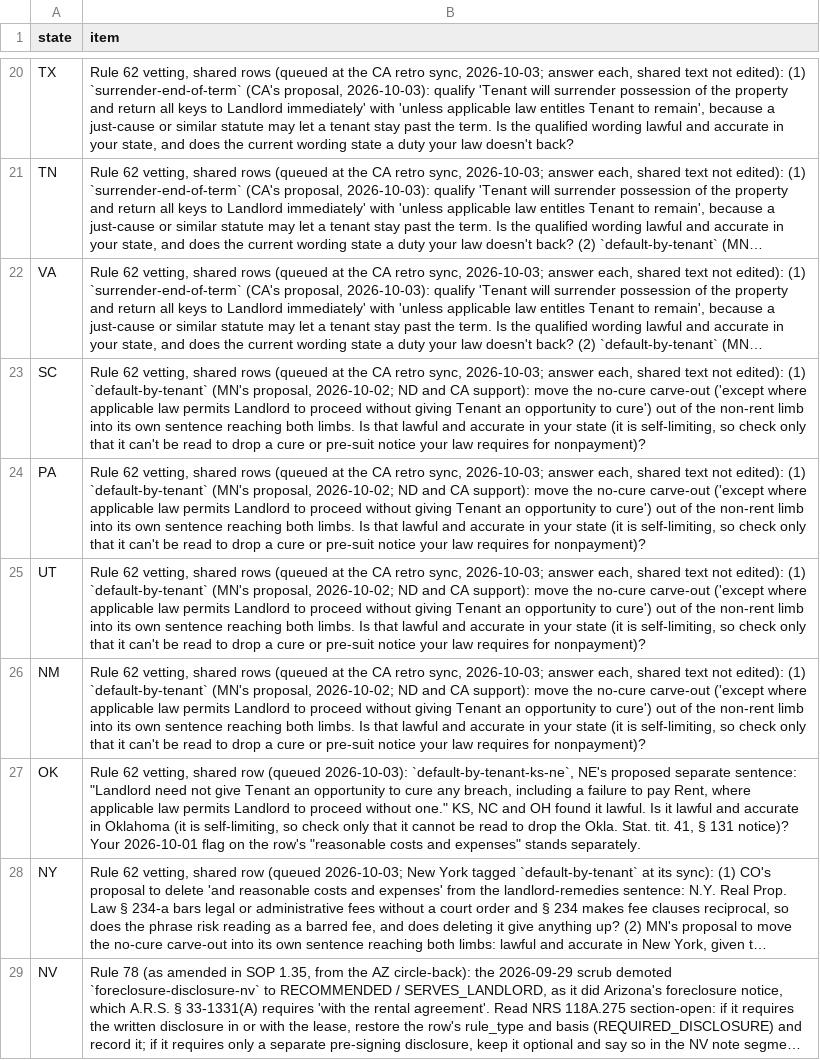
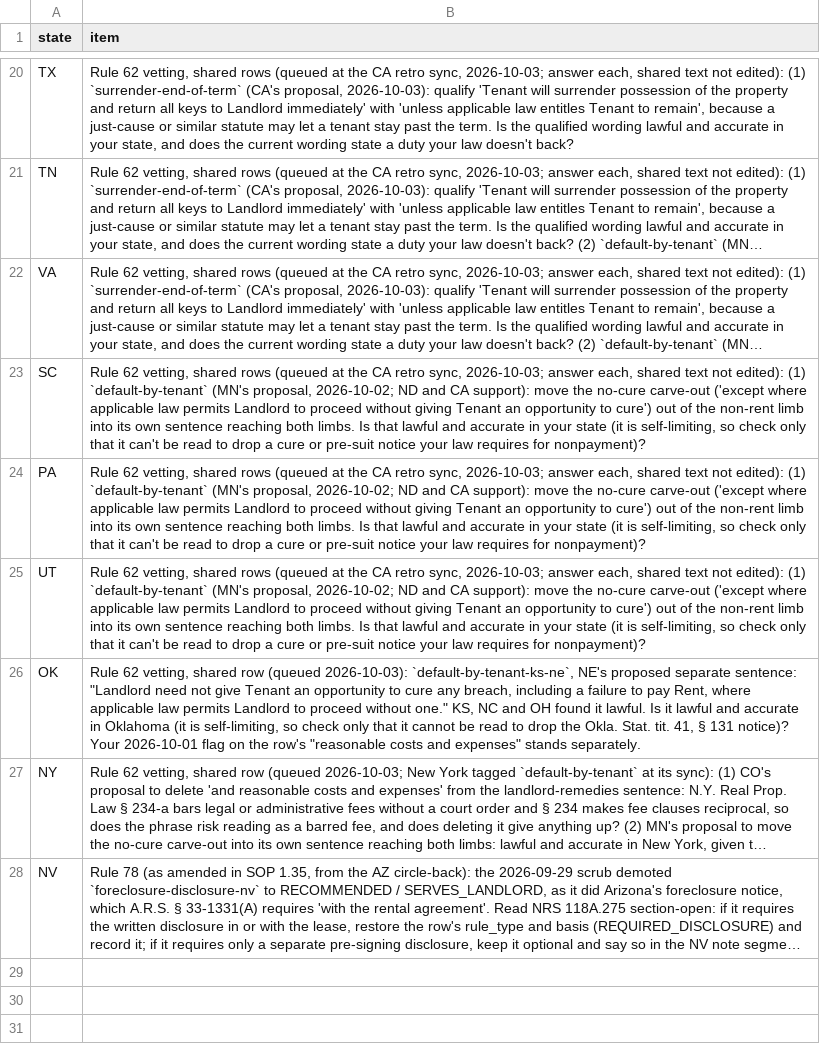
Before and after one commit to tsteinbaugh/property-manager-landlord-app, a CSV file: scripts/clause-library/retro-extras.csv, drawn as a sheet; only a part is shown, gaps mark what is left out; long unchanged cells end in …; the diff names each change by its address in the sheet, - before the commit and + after, or states it on an @@ line.

```diff
--- a/scripts/clause-library/retro-extras.csv
+++ b/scripts/clause-library/retro-extras.csv
-row 26: NM | Rule 62 vetting, shared rows (queued at the CA retro sync, 2026-10-03; answer each, shared text not edited): (1) `default-by-tenant` (MN's proposal, 2026-10-02; ND and CA support): move the no-cure carve-out ('except where applicable law permits Landlord to proceed without giving Tenant an opportunity to cure') out of the non-rent limb into its own sentence reaching both limbs. Is that lawful and accurate in your state (it is self-limiting, so check only that it can't be read to drop a cure or pre-suit notice your law requires for nonpayment)?
```
Also changed, not shown: 3 other files.
